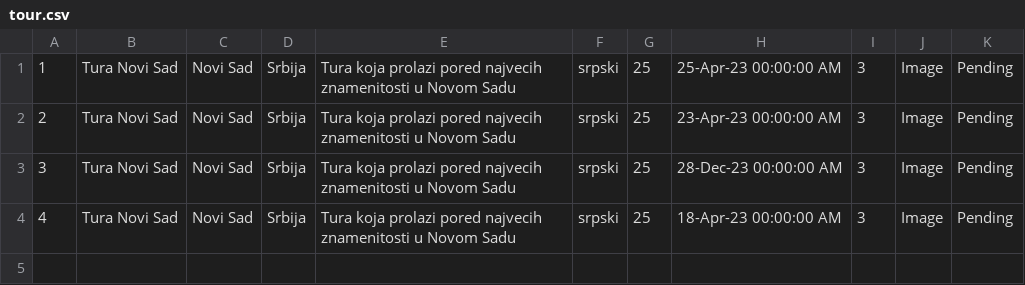
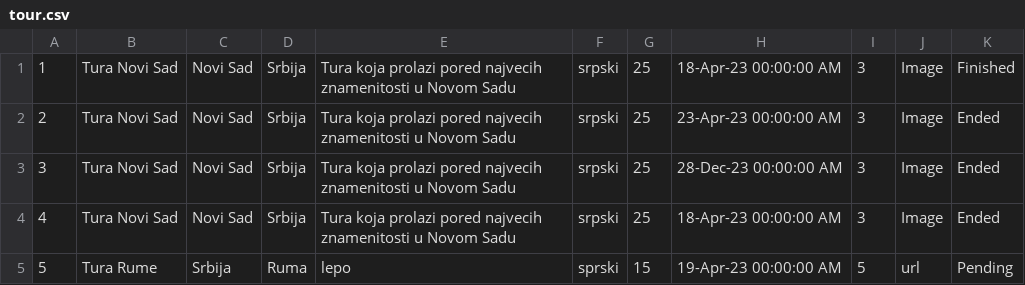
Before and after one commit to teodorazunic/SIMS, a CSV file: SIMS-Initial-Project-main/InitialProject/InitialProject/Resources/Data/tour.csv, drawn as a sheet.

```diff
--- a/SIMS-Initial-Project-main/InitialProject/InitialProject/Resources/Data/tour.csv
+++ b/SIMS-Initial-Project-main/InitialProject/InitialProject/Resources/Data/tour.csv
@@ -1,4 +1,5 @@
-1|Tura Novi Sad|Novi Sad|Srbija|Tura koja prolazi pored najvecih znamenitosti u Novom Sadu|srpski|25|25-Apr-23 00:00:00 AM|3|Image|Pending
-2|Tura Novi Sad|Novi Sad|Srbija|Tura koja prolazi pored najvecih znamenitosti u Novom Sadu|srpski|25|23-Apr-23 00:00:00 AM|3|Image|Pending
-3|Tura Novi Sad|Novi Sad|Srbija|Tura koja prolazi pored najvecih znamenitosti u Novom Sadu|srpski|25|28-Dec-23 00:00:00 AM|3|Image|Pending
-4|Tura Novi Sad|Novi Sad|Srbija|Tura koja prolazi pored najvecih znamenitosti u Novom Sadu|srpski|25|18-Apr-23 00:00:00 AM|3|Image|Pending
+1|Tura Novi Sad|Novi Sad|Srbija|Tura koja prolazi pored najvecih znamenitosti u Novom Sadu|srpski|25|18-Apr-23 00:00:00 AM|3|Image|Finished
+2|Tura Novi Sad|Novi Sad|Srbija|Tura koja prolazi pored najvecih znamenitosti u Novom Sadu|srpski|25|23-Apr-23 00:00:00 AM|3|Image|Ended
+3|Tura Novi Sad|Novi Sad|Srbija|Tura koja prolazi pored najvecih znamenitosti u Novom Sadu|srpski|25|28-Dec-23 00:00:00 AM|3|Image|Ended
+4|Tura Novi Sad|Novi Sad|Srbija|Tura koja prolazi pored najvecih znamenitosti u Novom Sadu|srpski|25|18-Apr-23 00:00:00 AM|3|Image|Ended
+5|Tura Rume|Srbija|Ruma|lepo|sprski|15|19-Apr-23 00:00:00 AM|5|url|Pending
```
Also changed, not shown: SIMS-Initial-Project-main/InitialProject/InitialProject/Resources/Data/guidegrades.csv, 8 other files.
